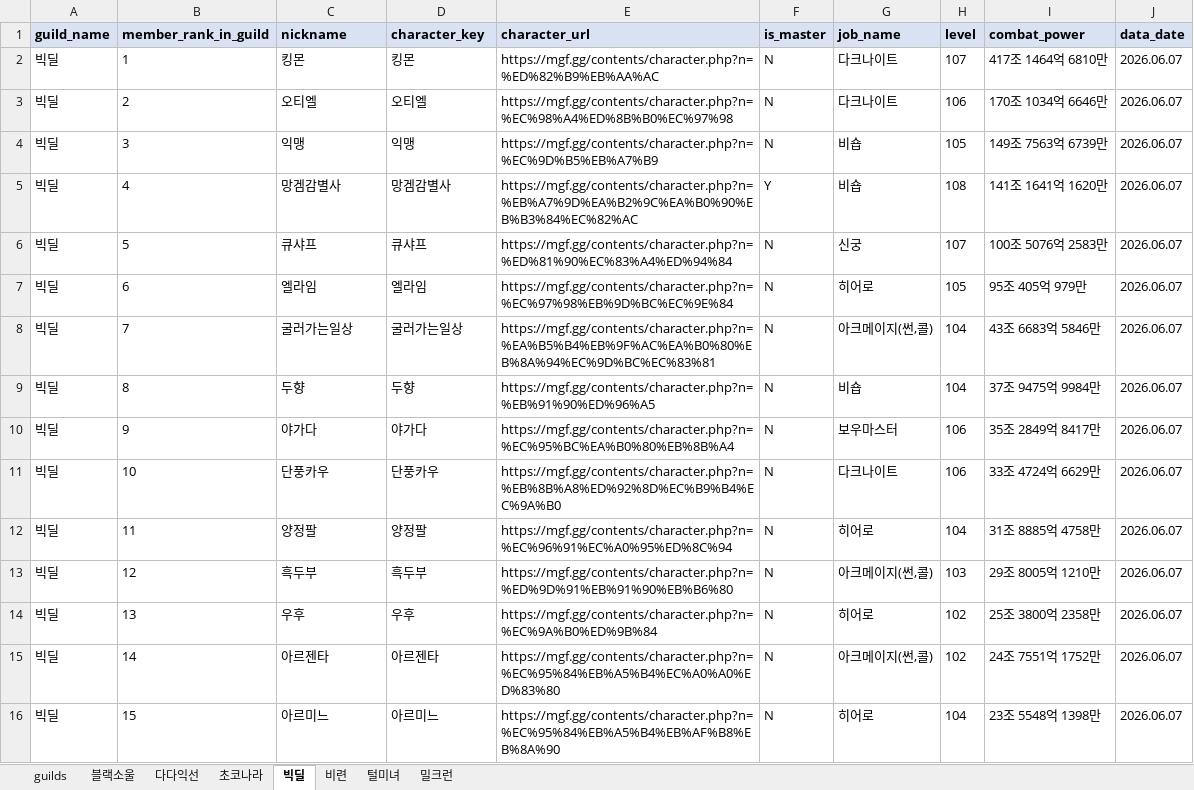
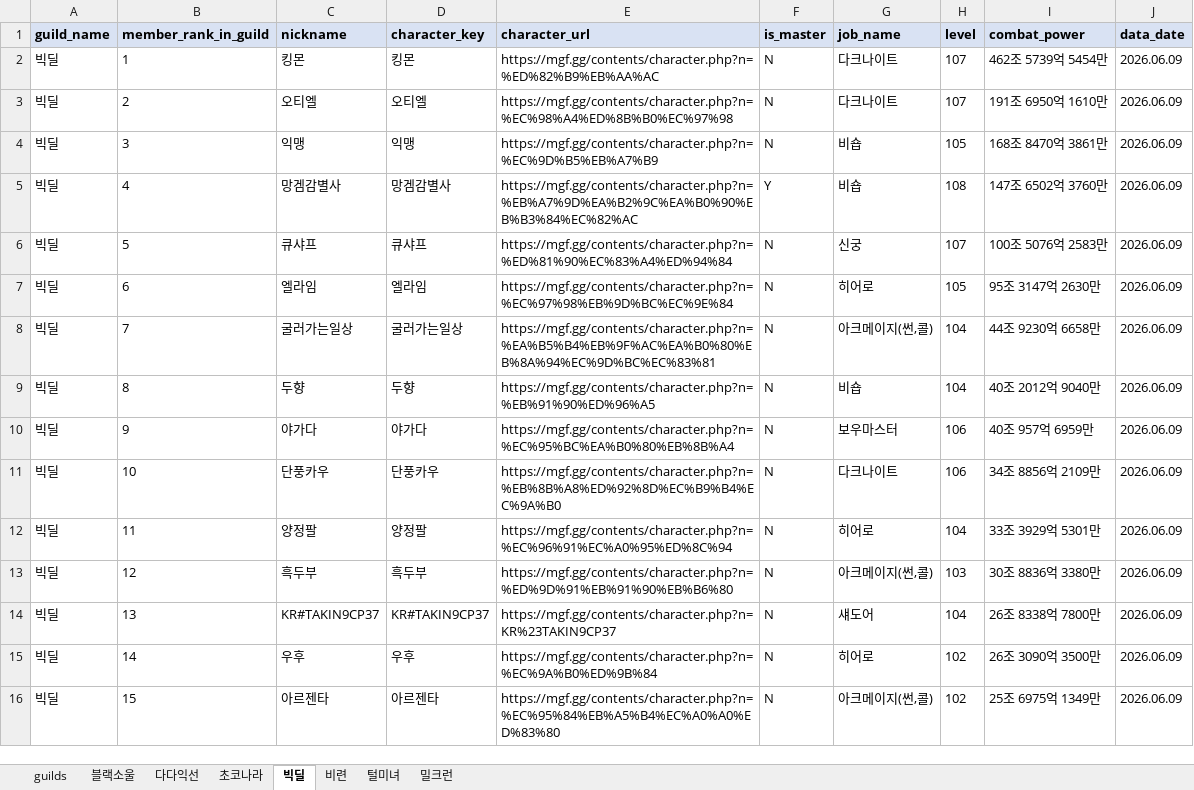
Before and after one commit to pogas/mgf_guild_match, an Excel workbook: reports/빅딜/빅딜_training_mgf_report.xlsx, sheet 빅딜, drawn as a sheet; only a part is shown; values as stored, in another font and other column widths than the file's, no borders; the diff covers the shown part only; the diff names each change by its address in the sheet, - before the commit and + after, or states it on an @@ line.

```diff
--- a/reports/빅딜/빅딜_training_mgf_report.xlsx (sheet 빅딜)
+++ b/reports/빅딜/빅딜_training_mgf_report.xlsx (sheet 빅딜)
-I2 (combat_power): 417조 1464억 6810만
+I2 (combat_power): 462조 5739억 5454만
-J2:J16 (data_date): 2026.06.07
+J2:J16 (data_date): 2026.06.09
-H3 (level): 106
+H3 (level): 107
-I3 (combat_power): 170조 1034억 6646만
+I3 (combat_power): 191조 6950억 1610만
-I4 (combat_power): 149조 7563억 6739만
+I4 (combat_power): 168조 8470억 3861만
-I5 (combat_power): 141조 1641억 1620만
+I5 (combat_power): 147조 6502억 3760만
-I7 (combat_power): 95조 405억 979만
+I7 (combat_power): 95조 3147억 2630만
-I8 (combat_power): 43조 6683억 5846만
+I8 (combat_power): 44조 9230억 6658만
-I9 (combat_power): 37조 9475억 9984만
+I9 (combat_power): 40조 2012억 9040만
-I10 (combat_power): 35조 2849억 8417만
+I10 (combat_power): 40조 957억 6959만
-I11 (combat_power): 33조 4724억 6629만
+I11 (combat_power): 34조 8856억 2109만
-I12 (combat_power): 31조 8885억 4758만
+I12 (combat_power): 33조 3929억 5301만
-I13 (combat_power): 29조 8005억 1210만
+I13 (combat_power): 30조 8836억 3380만
-C14 (nickname): 우후
+C14 (nickname): KR#TAKIN9CP37
-D14 (character_key): 우후
+D14 (character_key): KR#TAKIN9CP37
-E14 (character_url): https://mgf.gg/contents/character.php?n=%EC%9A%B0%ED%9B%84
+E14 (character_url): https://mgf.gg/contents/character.php?n=KR%23TAKIN9CP37
-G14 (job_name): 히어로
+G14 (job_name): 섀도어
-H14 (level): 102
+H14 (level): 104
-I14 (combat_power): 25조 3800억 2358만
+I14 (combat_power): 26조 8338억 7800만
-C15 (nickname): 아르젠타
+C15 (nickname): 우후
-D15 (character_key): 아르젠타
+D15 (character_key): 우후
-E15 (character_url): https://mgf.gg/contents/character.php?n=%EC%95%84%EB%A5%B4%EC%A0%A0%ED%83%80
+E15 (character_url): https://mgf.gg/contents/character.php?n=%EC%9A%B0%ED%9B%84
-G15 (job_name): 아크메이지(썬,콜)
+G15 (job_name): 히어로
-I15 (combat_power): 24조 7551억 1752만
+I15 (combat_power): 26조 3090억 3500만
-C16 (nickname): 아르미느
+C16 (nickname): 아르젠타
-D16 (character_key): 아르미느
+D16 (character_key): 아르젠타
-E16 (character_url): https://mgf.gg/contents/character.php?n=%EC%95%84%EB%A5%B4%EB%AF%B8%EB%8A%90
+E16 (character_url): https://mgf.gg/contents/character.php?n=%EC%95%84%EB%A5%B4%EC%A0%A0%ED%83%80
-G16 (job_name): 히어로
+G16 (job_name): 아크메이지(썬,콜)
-H16 (level): 104
+H16 (level): 102
-I16 (combat_power): 23조 5548억 1398만
+I16 (combat_power): 25조 6975억 1349만
```
Also changed, not shown: 1 added row and 78 edited cells elsewhere in this sheet, sheet 털미녀, sheet 다다익선, sheet 블랙소울, sheet 초코나라, sheet 비련, sheet 밀크런, 1 more sheet, reports/빅딜/빅딜_league_mgf_report.xlsx, reports/셀린느/셀린느_league_mgf_report.xlsx, 15 other files.
